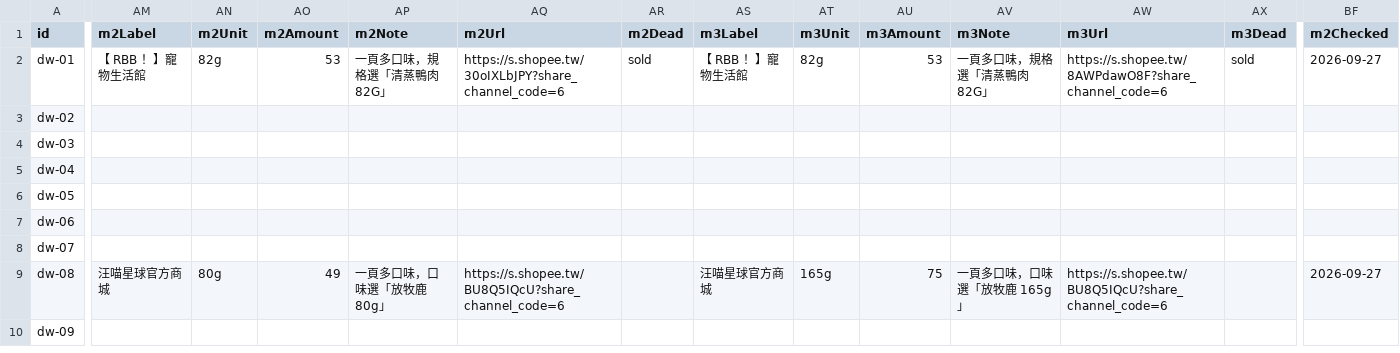
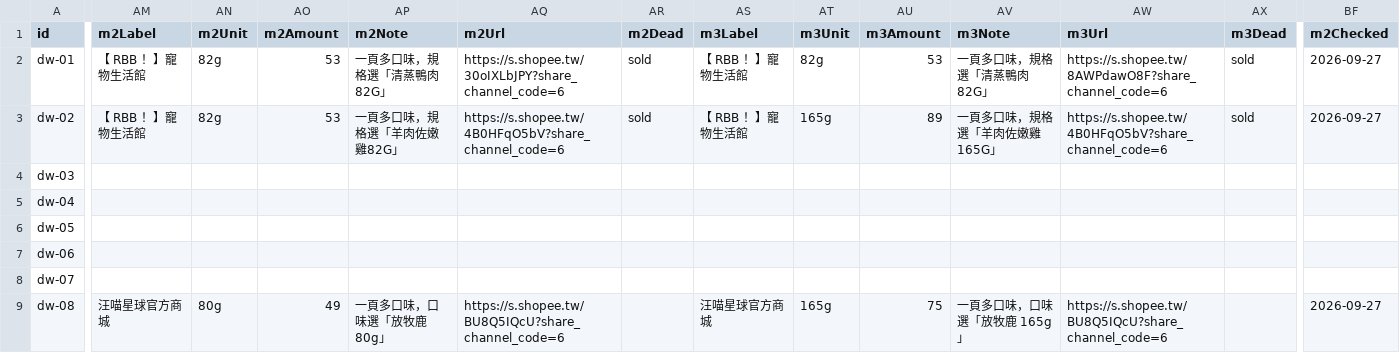
Before and after one commit to Tim-xuan-you/zone27-web, a CSV file: data/dog-wet-food.csv, drawn as a sheet; only a part is shown, gaps mark what is left out; the shorter side is filled out with more unchanged rows; the diff covers the shown part only; the diff names each change by its address in the sheet, - before the commit and + after, or states it on an @@ line.

```diff
--- a/data/dog-wet-food.csv
+++ b/data/dog-wet-food.csv
-AM3 (m2Label): (empty)
+AM3 (m2Label): 【 RBB ！】寵物生活館
-AN3 (m2Unit): (empty)
+AN3 (m2Unit): 82g
-AO3 (m2Amount): (empty)
+AO3 (m2Amount): 53
-AP3 (m2Note): (empty)
+AP3 (m2Note): 一頁多口味，規格選「羊肉佐嫩雞82G」
-AQ3 (m2Url): (empty)
+AQ3 (m2Url): https://s.shopee.tw/4B0HFqO5bV?share_channel_code=6
-AR3 (m2Dead): (empty)
+AR3 (m2Dead): sold
-AS3 (m3Label): (empty)
+AS3 (m3Label): 【 RBB ！】寵物生活館
-AT3 (m3Unit): (empty)
+AT3 (m3Unit): 165g
-AU3 (m3Amount): (empty)
+AU3 (m3Amount): 89
-AV3 (m3Note): (empty)
+AV3 (m3Note): 一頁多口味，規格選「羊肉佐嫩雞165G」
-AW3 (m3Url): (empty)
+AW3 (m3Url): https://s.shopee.tw/4B0HFqO5bV?share_channel_code=6
-AX3 (m3Dead): (empty)
+AX3 (m3Dead): sold
-BF3 (m2Checked): (empty)
+BF3 (m2Checked): 2026-09-27
```
Also changed, not shown: 1 edited cell elsewhere in this file, 4 other files.
